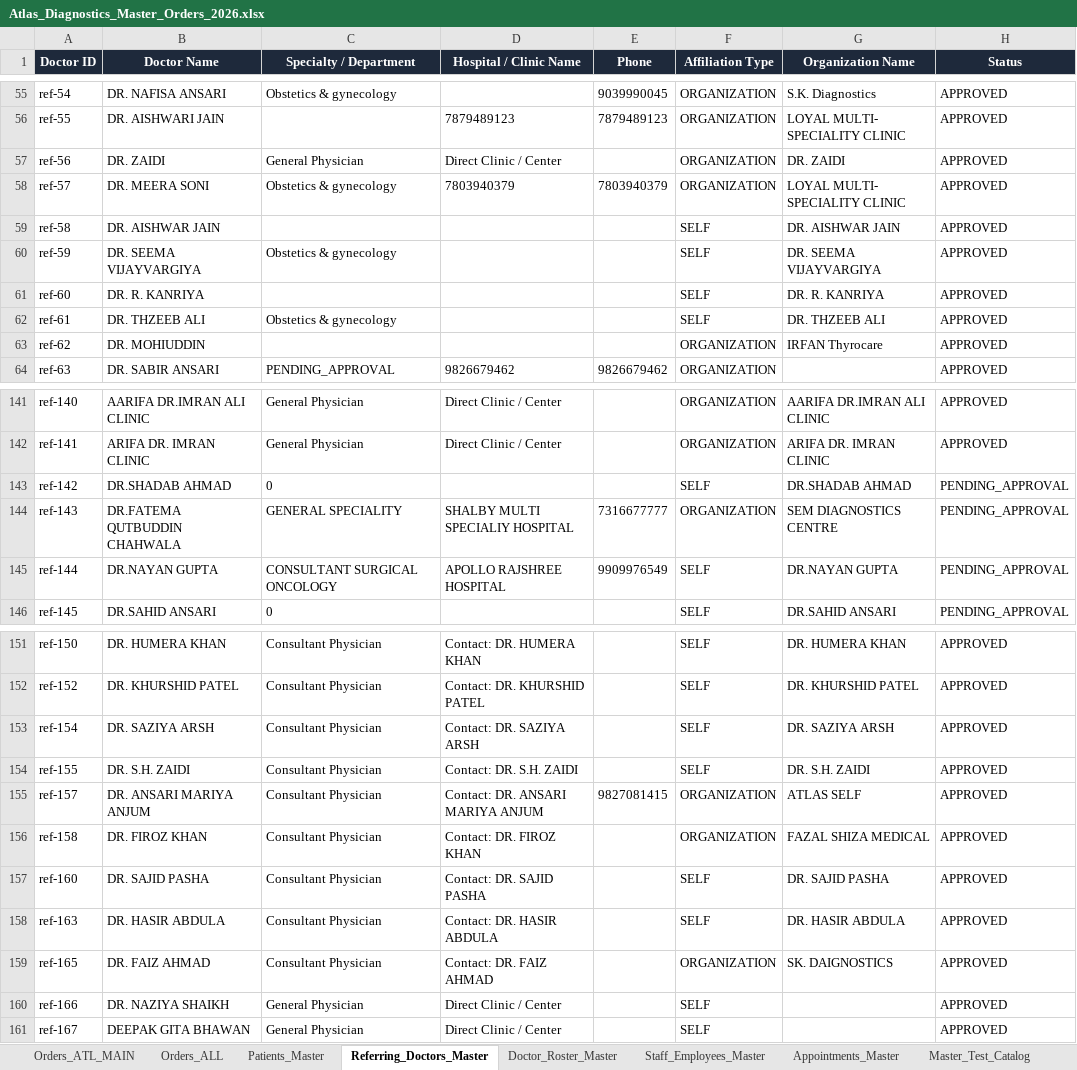
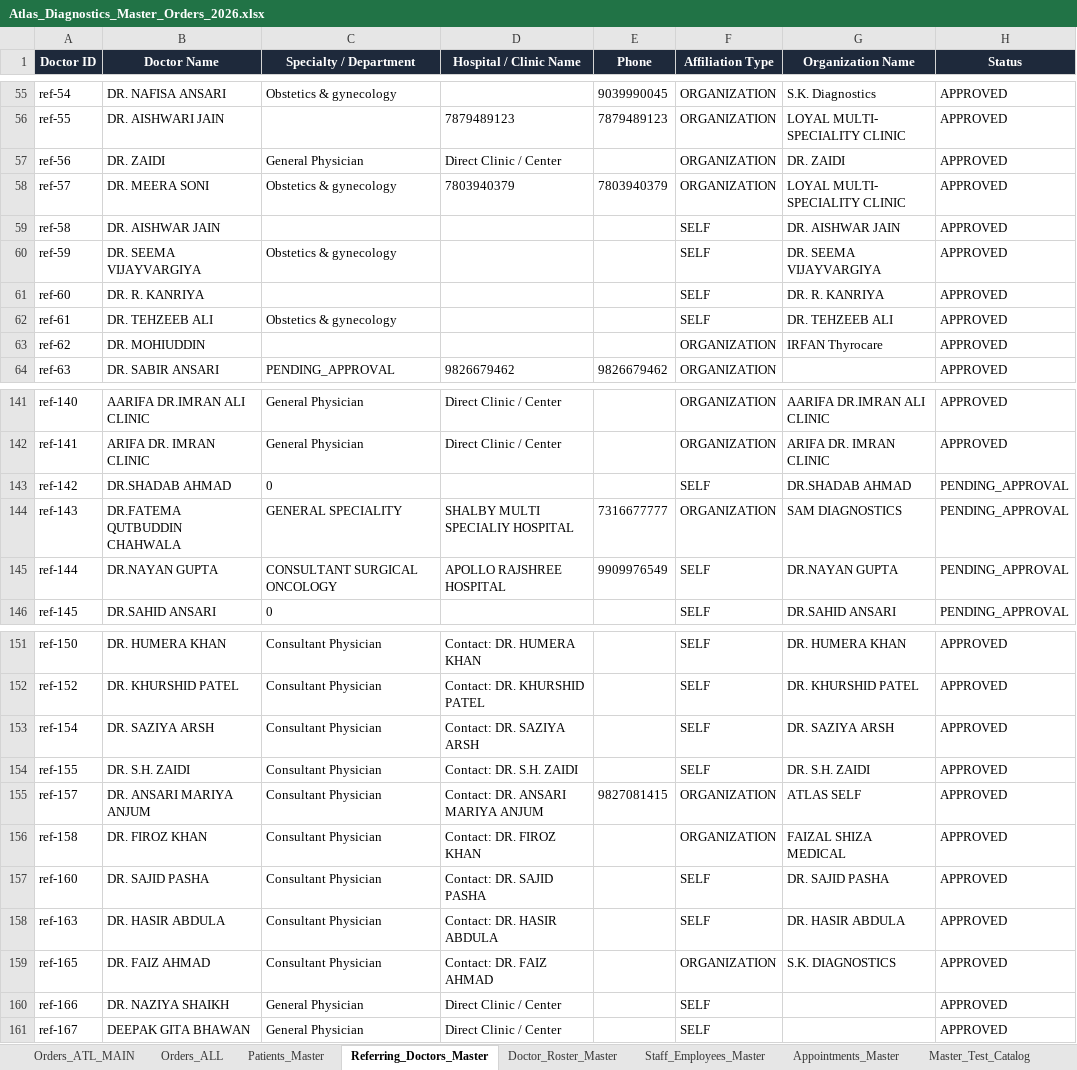
Before and after one commit to 1107sheikh007-blip/Atlas-2.0, an Excel workbook: Data/Atlas_Diagnostics_Master_Orders_2026.xlsx, sheet Referring_Doctors_Master, drawn as a sheet; only a part is shown, gaps mark what is left out; values as stored, in another font and other column widths than the file's, no borders; the diff names each change by its address in the sheet, - before the commit and + after, or states it on an @@ line.

Commit message:
data: merge Tehzeeb/Thzeeb, SK Diagnostics, SAM/SEM Diagnostics, and Faizal/Fazal Shiza Medical

```diff
--- a/Data/Atlas_Diagnostics_Master_Orders_2026.xlsx (sheet Referring_Doctors_Master)
+++ b/Data/Atlas_Diagnostics_Master_Orders_2026.xlsx (sheet Referring_Doctors_Master)
-B62 (Doctor Name): DR. THZEEB ALI
+B62 (Doctor Name): DR. TEHZEEB ALI
-G62 (Organization Name): DR. THZEEB ALI
+G62 (Organization Name): DR. TEHZEEB ALI
-G144 (Organization Name): SEM DIAGNOSTICS CENTRE
+G144 (Organization Name): SAM DIAGNOSTICS
-G156 (Organization Name): FAZAL SHIZA MEDICAL
+G156 (Organization Name): FAIZAL SHIZA MEDICAL
-G159 (Organization Name): SK. DAIGNOSTICS
+G159 (Organization Name): S.K. DIAGNOSTICS
```
Also changed, not shown: sheet Orders_ATL_MAIN, sheet Orders_ALL.
